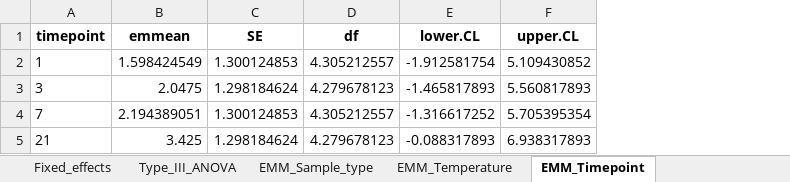
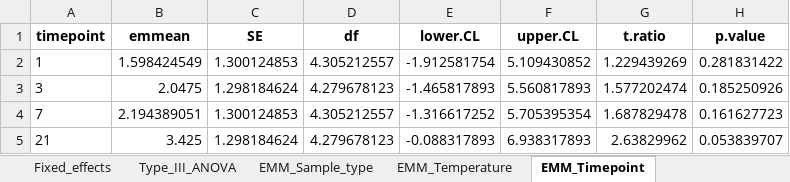
Before and after one commit to RAGE-toolkit/RABV-LFD-sequencing, an Excel workbook: tables/Cq_model_results.xlsx, sheet EMM_Timepoint, drawn as a sheet; values as stored, in another font and other column widths than the file's, no borders; the diff names each change by its address in the sheet, - before the commit and + after, or states it on an @@ line.

```diff
--- a/tables/Cq_model_results.xlsx (sheet EMM_Timepoint)
+++ b/tables/Cq_model_results.xlsx (sheet EMM_Timepoint)
+column G (t.ratio), rows 2-5: 1.229439269 | 1.577202474 | 1.687829478 | 2.63829962
+column H (p.value), rows 2-5: 0.281831422 | 0.185250926 | 0.161627723 | 0.053839707
```
Also changed, not shown: sheet Pairs_Temperature, sheet Pairs_Sample_type, sheet EMM_Temperature, sheet EMM_Sample_type, sheet Pairs_Timepoint, other sheet tabs, tables/coverage20_beta_model_results.xlsx, 9 other files.
